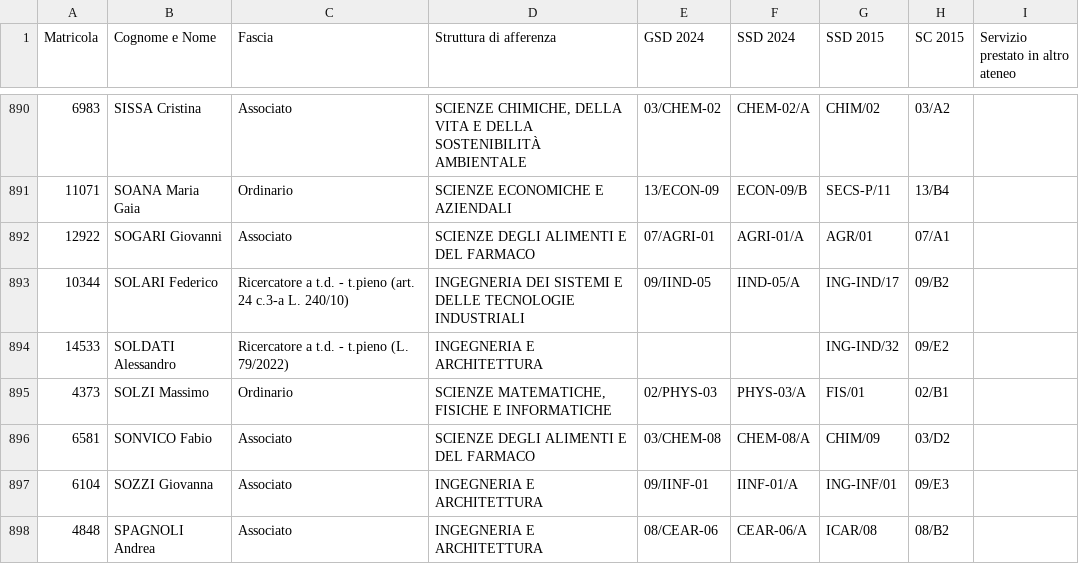
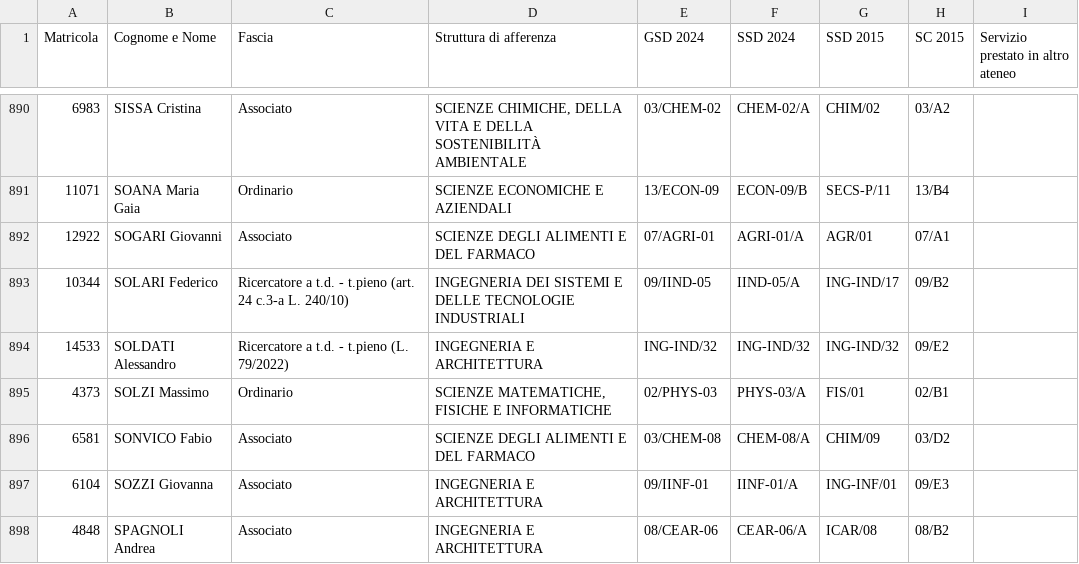
Before and after one commit to manueldiagostino/pd-garanti, a CSV file: input/docenti.csv, drawn as a sheet; only a part is shown, gaps mark what is left out.

Commit message:
fix: generazione mappe docenti, docenti-settori, output ssd_2015

```diff
--- a/input/docenti.csv
+++ b/input/docenti.csv
@@ -893,3 +893,3 @@
 10344,"SOLARI Federico","Ricercatore a t.d. - t.pieno (art. 24 c.3-a L. 240/10)","INGEGNERIA DEI SISTEMI E DELLE TECNOLOGIE INDUSTRIALI","09/IIND-05","IIND-05/A","ING-IND/17","09/B2",
-14533,"SOLDATI Alessandro","Ricercatore a t.d. - t.pieno (L. 79/2022)","INGEGNERIA E ARCHITETTURA",,,"ING-IND/32","09/E2",
+14533,"SOLDATI Alessandro","Ricercatore a t.d. - t.pieno (L. 79/2022)","INGEGNERIA E ARCHITETTURA","ING-IND/32","ING-IND/32","ING-IND/32","09/E2",
 4373,"SOLZI Massimo","Ordinario","SCIENZE MATEMATICHE, FISICHE E INFORMATICHE","02/PHYS-03","PHYS-03/A","FIS/01","02/B1",
```
Also changed, not shown: 3 other files.
